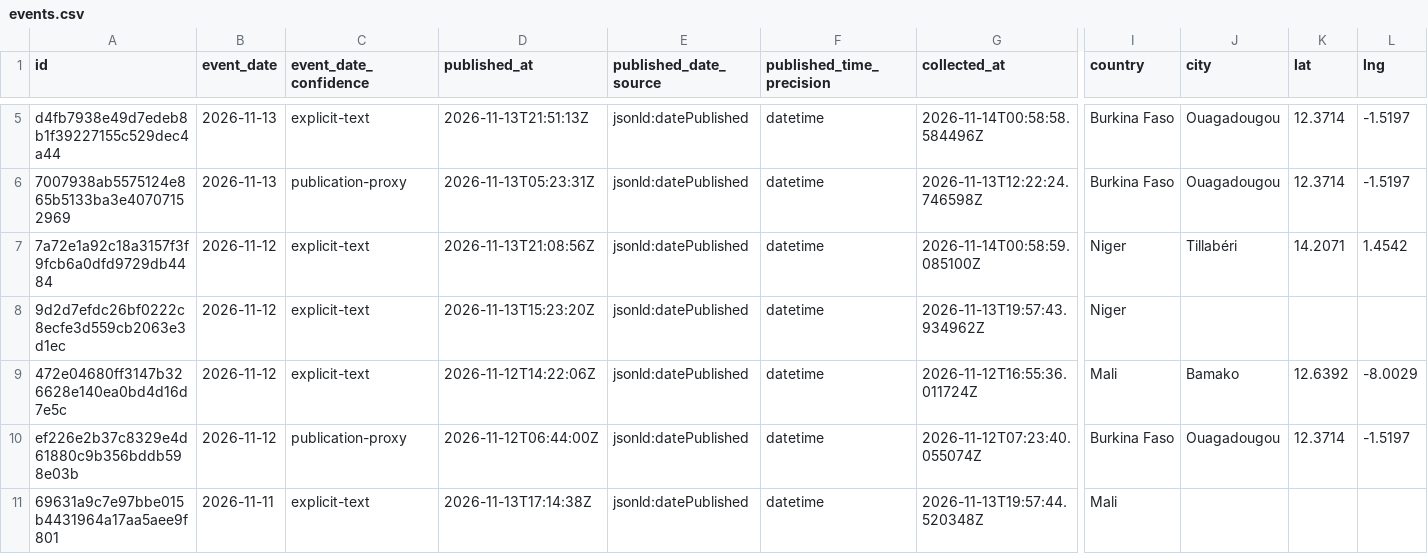
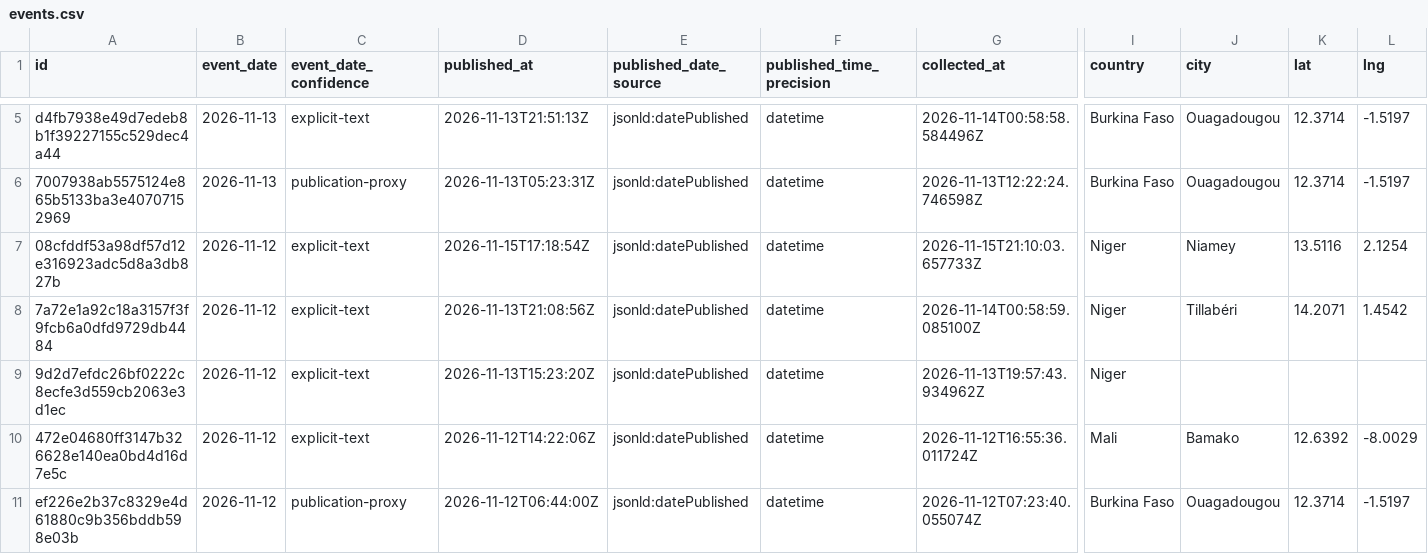
Before and after one commit to mosescosta33/sahel-intel-collection, a CSV file: data/events.csv, drawn as a sheet; only a part is shown, gaps mark what is left out; the shorter side is filled out with more unchanged rows; rows hold the shown columns only; the diff names each change by its address in the sheet, - before the commit and + after, or states it on an @@ line.

```diff
--- a/data/events.csv
+++ b/data/events.csv
+row 7: 08cfddf53a98df57d12e316923adc5d8a3db827b | 2026-11-12 | explicit-text | 2026-11-15T17:18:54Z | jsonld:datePublished | datetime | 2026-11-15T21:10:03.657733Z | Niger | Niamey | 13.5116 | 2.1254
```
Also changed, not shown: 17 other files.
